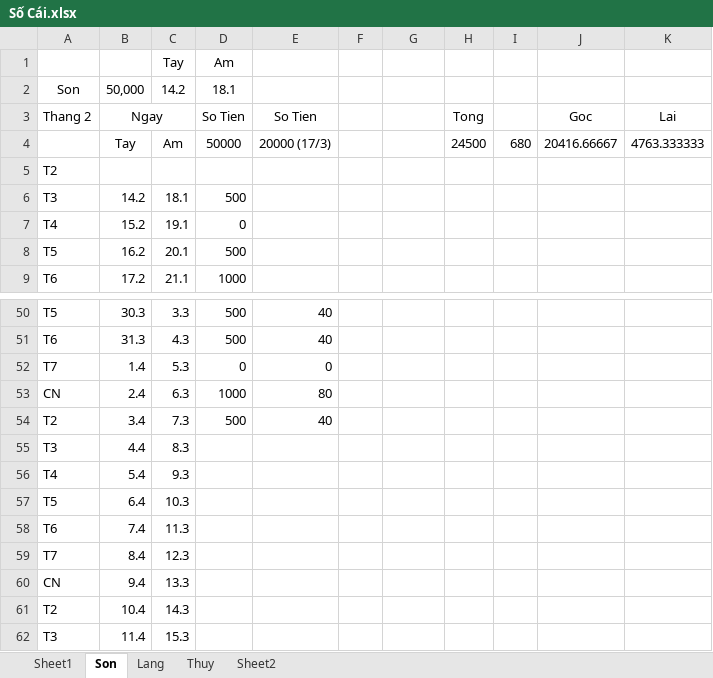
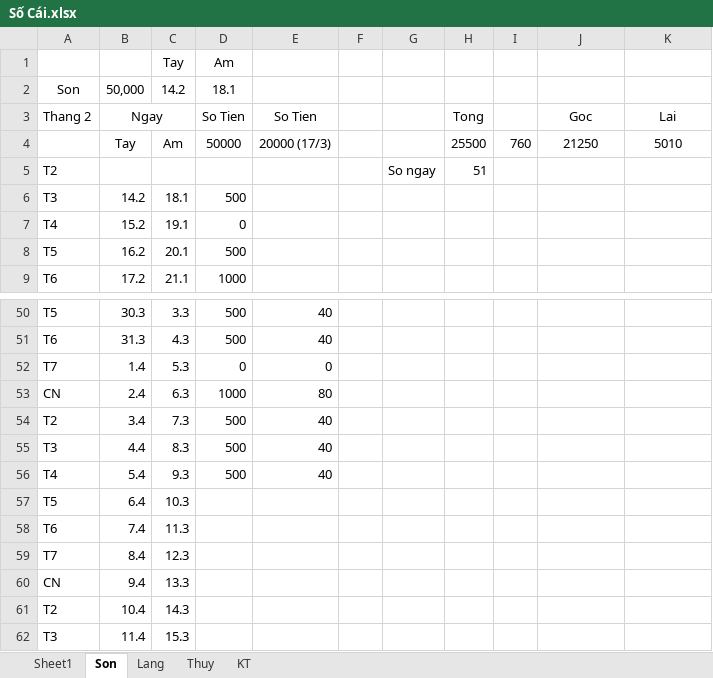
Before and after one commit to Hubitga/Hubito, an Excel workbook: Số Cái.xlsx, sheet Son, drawn as a sheet; only a part is shown, gaps mark what is left out; values as stored, in another font and other column widths than the file's, no borders; the diff names each change by its address in the sheet, - before the commit and + after, or states it on an @@ line.

```diff
--- a/Số Cái.xlsx (sheet Son)
+++ b/Số Cái.xlsx (sheet Son)
-sheet tab: Sheet2
+sheet tab: KT
-H4: 24500
+H4: 25500
-I4: 680
+I4: 760
-J4: 20416.66667
+J4: 21250
-K4: 4763.333333
+K4: 5010
-G5: (empty)
+G5: So ngay
-H5: (empty)
+H5: 51
-D55:D56: (empty)
+D55:D56: 500
-E55:E56: (empty)
+E55:E56: 40
```
Also changed, not shown: sheet Thuy, sheet Sheet1, sheet Lang.
